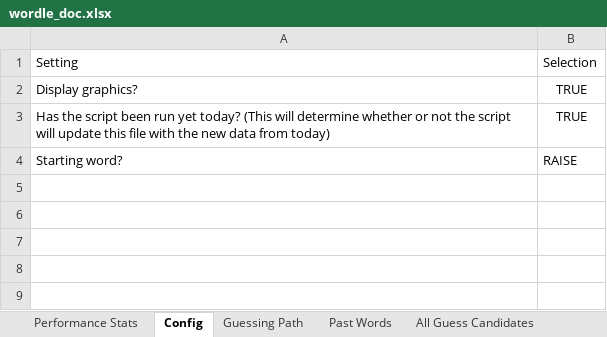
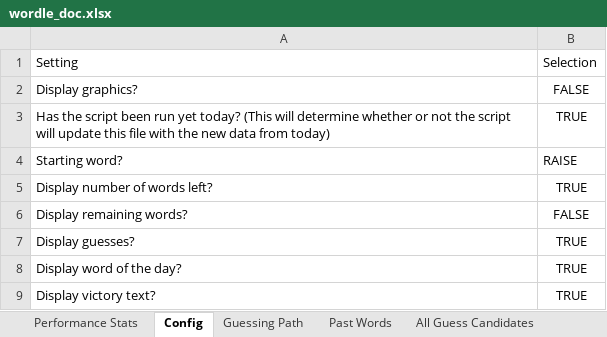
Before and after one commit to JNeed/wordler, an Excel workbook: wordle_doc.xlsx, sheet Config, drawn as a sheet; values as stored, in another font and other column widths than the file's, no borders; the diff names each change by its address in the sheet, - before the commit and + after, or states it on an @@ line.

Commit message:
added more display settings to settings sheet

```diff
--- a/wordle_doc.xlsx (sheet Config)
+++ b/wordle_doc.xlsx (sheet Config)
-B2: TRUE
+B2: FALSE
+row 5: Display number of words left? | TRUE
+row 6: Display remaining words? | FALSE
+row 7: Display guesses? | TRUE
+row 8: Display word of the day? | TRUE
+row 9: Display victory text? | TRUE
```
Also changed, not shown: 1 other file.
